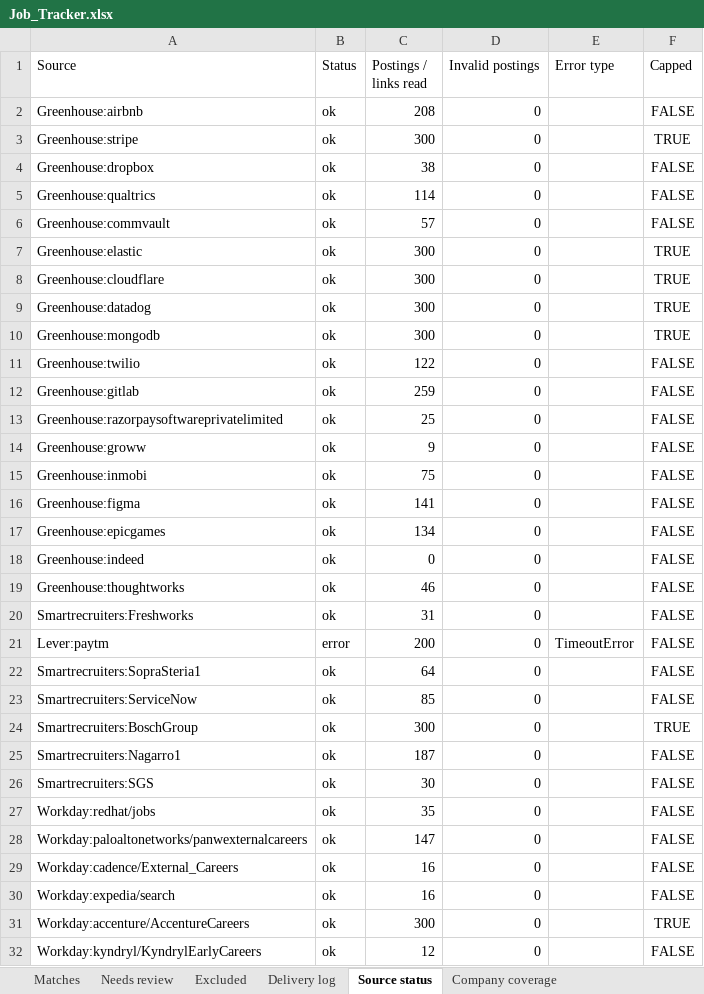
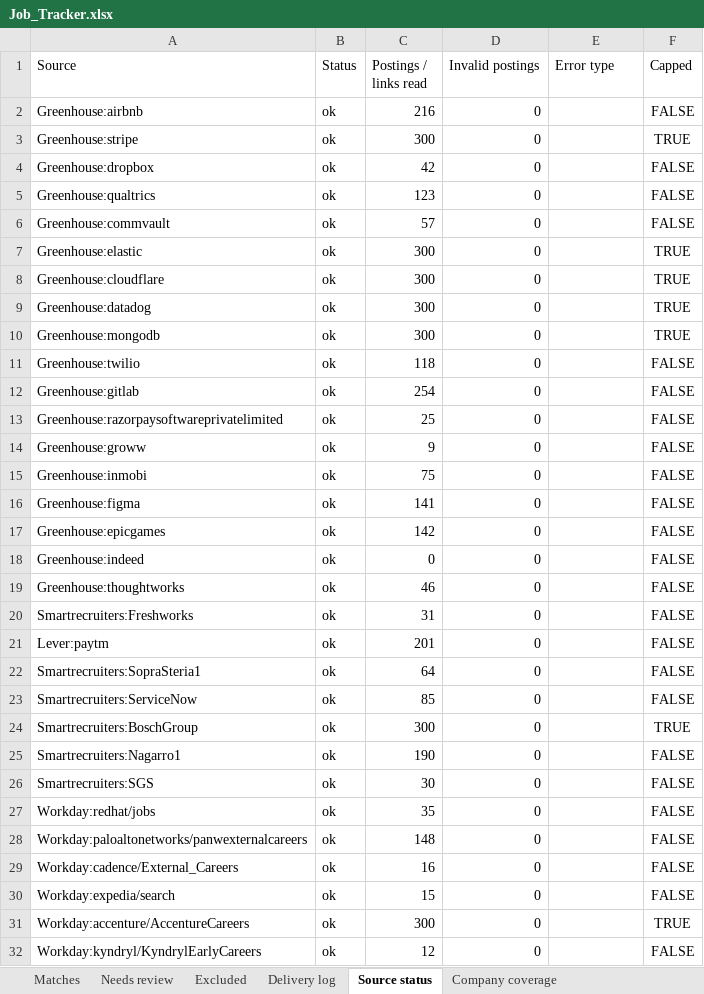
Before and after one commit to Sundharanandh/NAUKRI, an Excel workbook: Job_Tracker.xlsx, sheet Source status, drawn as a sheet; only a part is shown; values as stored, in another font and other column widths than the file's, no borders; the diff covers the shown part only; the diff names each change by its address in the sheet, - before the commit and + after, or states it on an @@ line.

```diff
--- a/Job_Tracker.xlsx (sheet Source status)
+++ b/Job_Tracker.xlsx (sheet Source status)
-C2 (Postings / links read): 208
+C2 (Postings / links read): 216
-C4 (Postings / links read): 38
+C4 (Postings / links read): 42
-C5 (Postings / links read): 114
+C5 (Postings / links read): 123
-C11 (Postings / links read): 122
+C11 (Postings / links read): 118
-C12 (Postings / links read): 259
+C12 (Postings / links read): 254
-C17 (Postings / links read): 134
+C17 (Postings / links read): 142
-B21 (Status): error
+B21 (Status): ok
-C21 (Postings / links read): 200
+C21 (Postings / links read): 201
-E21 (Error type): TimeoutError
+E21 (Error type): (empty)
-C25 (Postings / links read): 187
+C25 (Postings / links read): 190
-C28 (Postings / links read): 147
+C28 (Postings / links read): 148
-C30 (Postings / links read): 16
+C30 (Postings / links read): 15
```
Also changed, not shown: 1 edited cell elsewhere in this sheet, sheet Excluded, sheet Needs review, sheet Delivery log, 2 other files.
